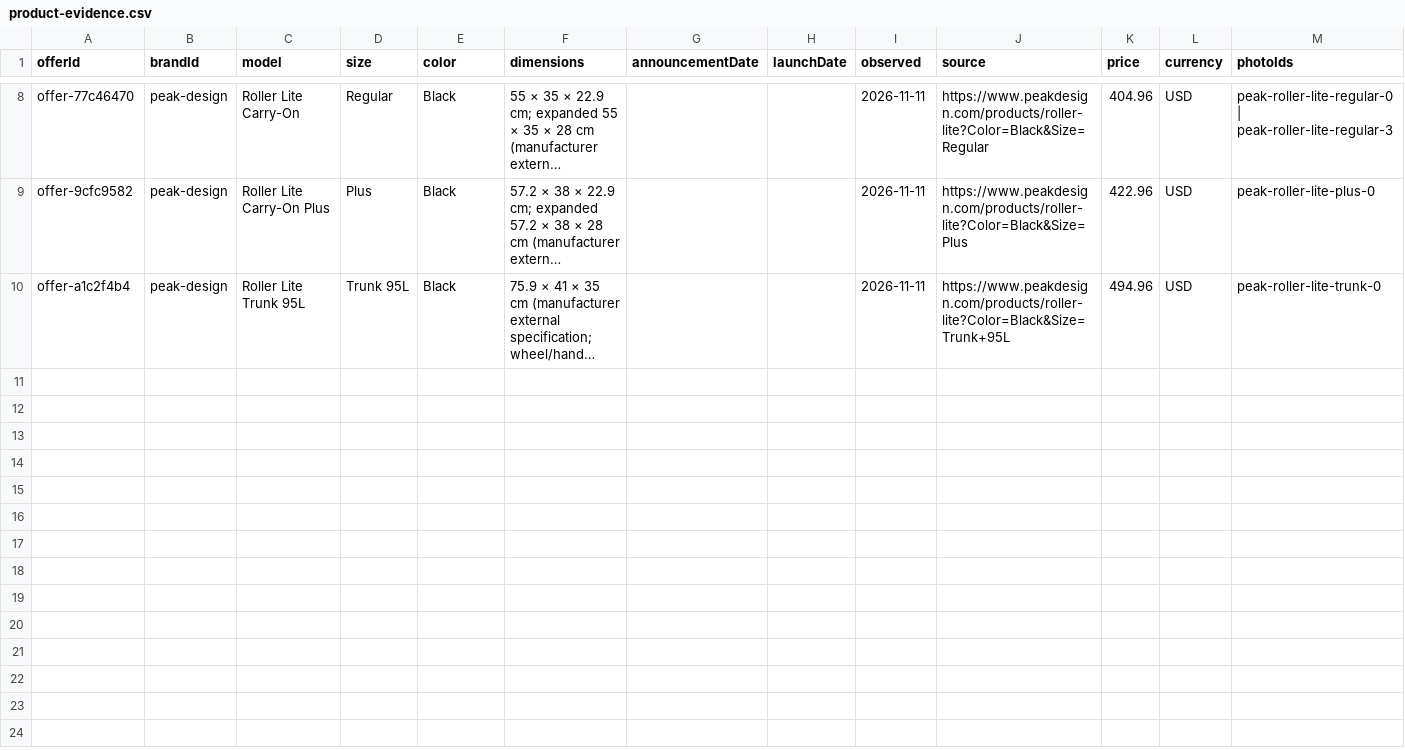
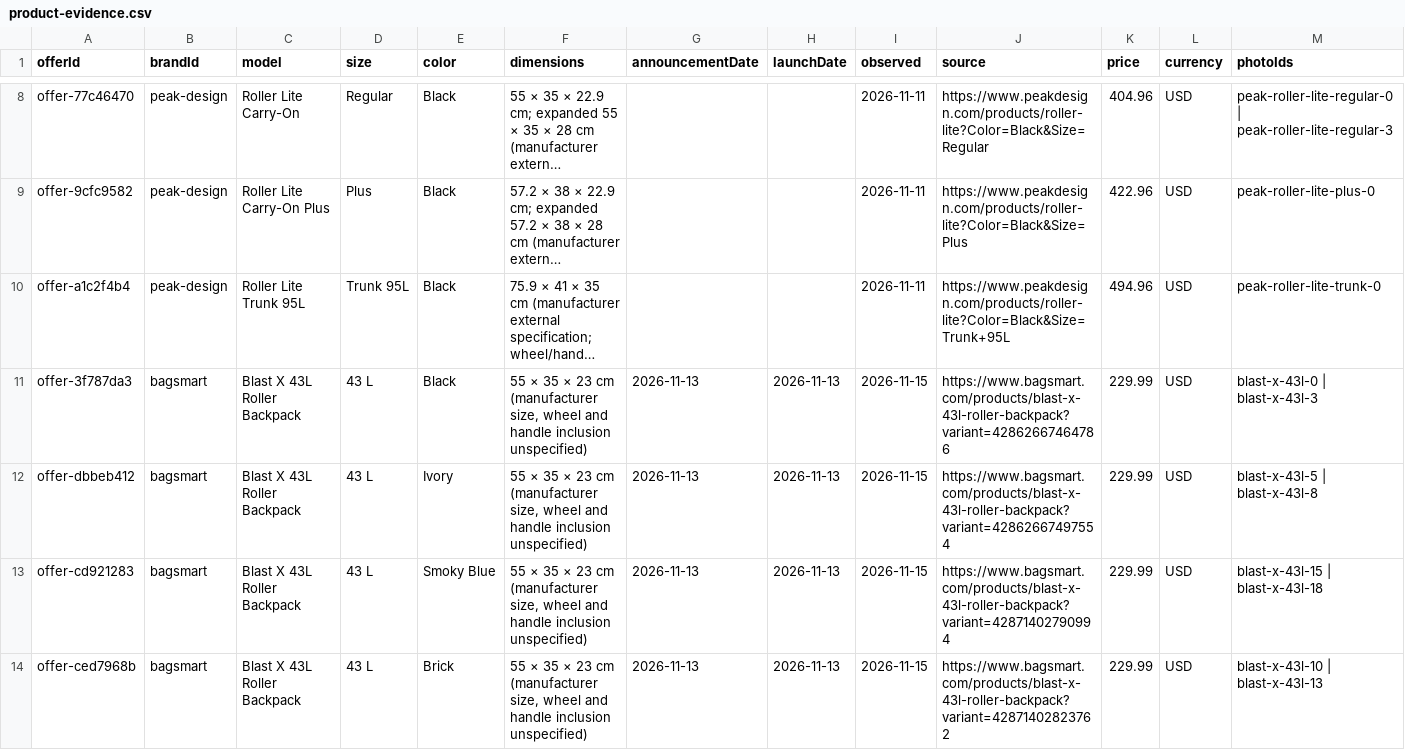
Before and after one commit to royhei-cpu/royhei-cpu.github.io, a CSV file: luggage-atlas/product-evidence.csv, drawn as a sheet; only a part is shown, gaps mark what is left out; long unchanged cells end in …; the diff names each change by its address in the sheet, - before the commit and + after, or states it on an @@ line.

Commit message:
Add four verified BAGSMART Blast X 43 L offers and eight matched photographs

```diff
--- a/luggage-atlas/product-evidence.csv
+++ b/luggage-atlas/product-evidence.csv
+row 11: offer-3f787da3 | bagsmart | Blast X 43L Roller Backpack | 43 L | Black | 55 × 35 × 23 cm (manufacturer size, wheel and handle inclusion unspecified) | 2026-11-13 | 2026-11-13 | 2026-11-15 | https://www.bagsmart.com/products/blast-x-43l-roller-backpack?variant=42862667464786 | 229.99 | USD | blast-x-43l-0 | blast-x-43l-3
+row 12: offer-dbbeb412 | bagsmart | Blast X 43L Roller Backpack | 43 L | Ivory | 55 × 35 × 23 cm (manufacturer size, wheel and handle inclusion unspecified) | 2026-11-13 | 2026-11-13 | 2026-11-15 | https://www.bagsmart.com/products/blast-x-43l-roller-backpack?variant=42862667497554 | 229.99 | USD | blast-x-43l-5 | blast-x-43l-8
+row 13: offer-cd921283 | bagsmart | Blast X 43L Roller Backpack | 43 L | Smoky Blue | 55 × 35 × 23 cm (manufacturer size, wheel and handle inclusion unspecified) | 2026-11-13 | 2026-11-13 | 2026-11-15 | https://www.bagsmart.com/products/blast-x-43l-roller-backpack?variant=42871402790994 | 229.99 | USD | blast-x-43l-15 | blast-x-43l-18
+row 14: offer-ced7968b | bagsmart | Blast X 43L Roller Backpack | 43 L | Brick | 55 × 35 × 23 cm (manufacturer size, wheel and handle inclusion unspecified) | 2026-11-13 | 2026-11-13 | 2026-11-15 | https://www.bagsmart.com/products/blast-x-43l-roller-backpack?variant=42871402823762 | 229.99 | USD | blast-x-43l-10 | blast-x-43l-13
```
Also changed, not shown: 24 other files.
